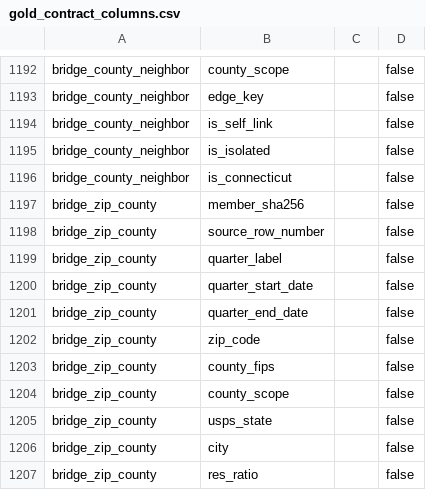
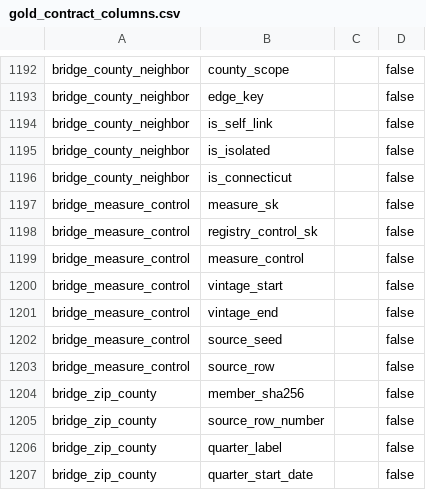
Before and after one commit to ian-mungai/healthcare-hai-prediction, a CSV file: dbt/seeds/gold/gold_contract_columns.csv, drawn as a sheet; only a part is shown, gaps mark what is left out; the shorter side is filled out with more unchanged rows.

Commit message:
feat(gold): count every gold expression-check finding with a structural SQL analyzer
Integrate the accepted GX package on top of C3a. scripts/lakehouse/gold_sql.py analyzes each compiled
gold model: column lineage by occurrence, surrogate keys bound to their natural keys, label
selections with their domains (a sampled source gets a fresh domain) and the unknown member's
sentinel values per the gold contract. The gold E2E now counts every expression finding; the
report-only split is removed.

- run_gold_sql_e2e.py checks the analyzer against 443 cases, including every reviewer probe, with a
  self-test whose in-memory loader is checked before it runs (no allowlist entry).
- requirements.txt declares jinja2, which the analyzer imports to render the gold macros.
- The README and the lakehouse usage page state that expression findings count.

Verification: corpus 443/443, gold fixture E2E 30/30, silver fixture E2E 53/53, launcher E2E and every
repository check. Independent review accepted round 5 of the package; the integration is reviewed
separately.

```diff
--- a/dbt/seeds/gold/gold_contract_columns.csv
+++ b/dbt/seeds/gold/gold_contract_columns.csv
@@ -1196,2 +1196,9 @@ bridge_county_neighbor,is_isolated,,false
 bridge_county_neighbor,is_connecticut,,false
+bridge_measure_control,measure_sk,,false
+bridge_measure_control,registry_control_sk,,false
+bridge_measure_control,measure_control,,false
+bridge_measure_control,vintage_start,,false
+bridge_measure_control,vintage_end,,false
+bridge_measure_control,source_seed,,false
+bridge_measure_control,source_row,,false
 bridge_zip_county,member_sha256,,false
```
Also changed, not shown: 8 other files.
